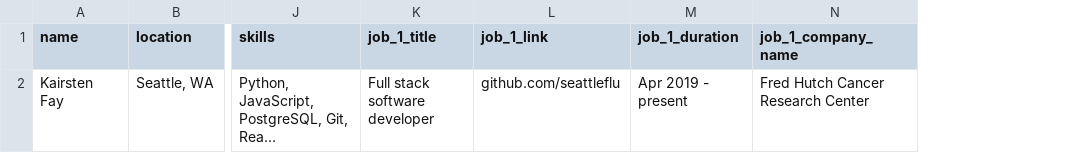
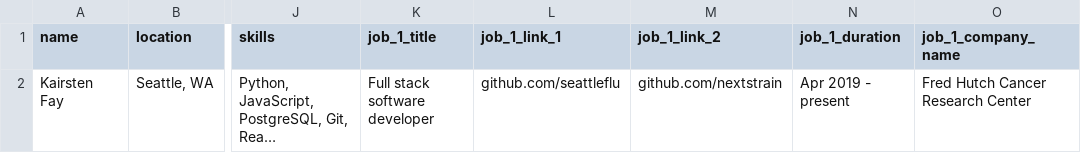
Before and after one commit to kairstenfay/latex-resume, a CSV file: templates/example-params.csv, drawn as a sheet; only a part is shown, gaps mark what is left out; long unchanged cells end in …; the diff names each change by its address in the sheet, - before the commit and + after, or states it on an @@ line.

Commit message:
Add job 2 link

```diff
--- a/templates/example-params.csv
+++ b/templates/example-params.csv
+column M (job_1_link_2), row 2: github.com/nextstrain
-L1: job_1_link
+L1: job_1_link_1
```
Also changed, not shown: 1 other file.
